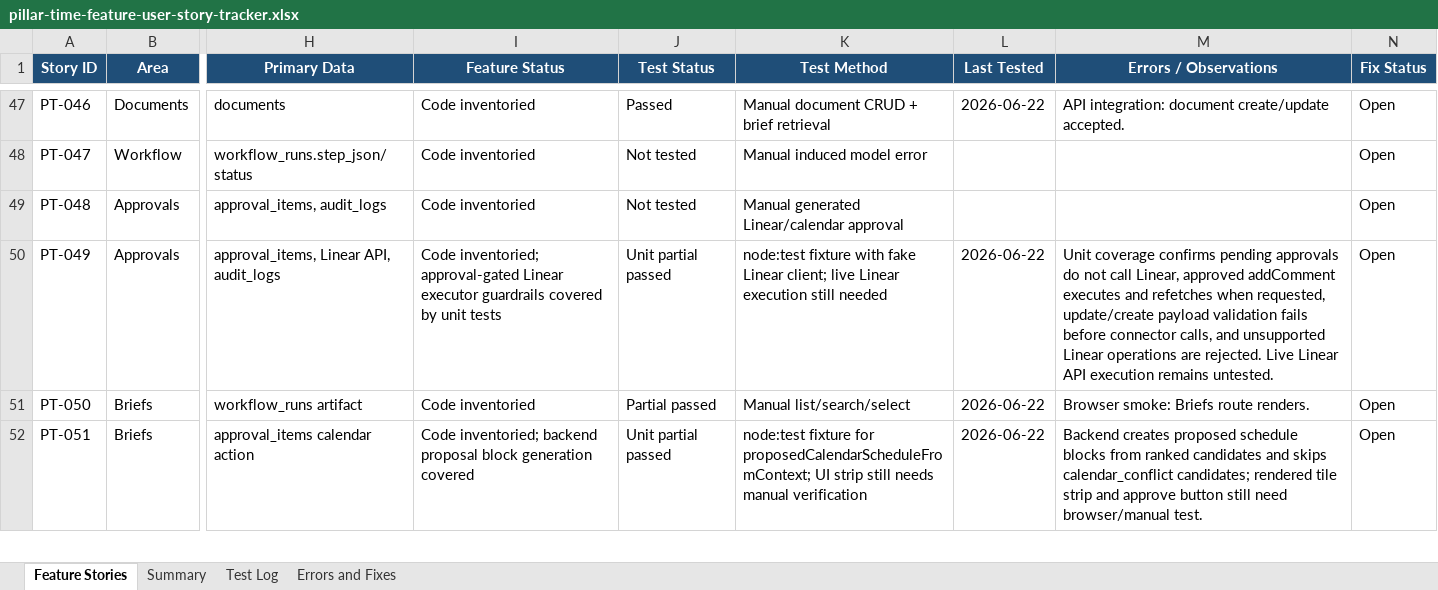
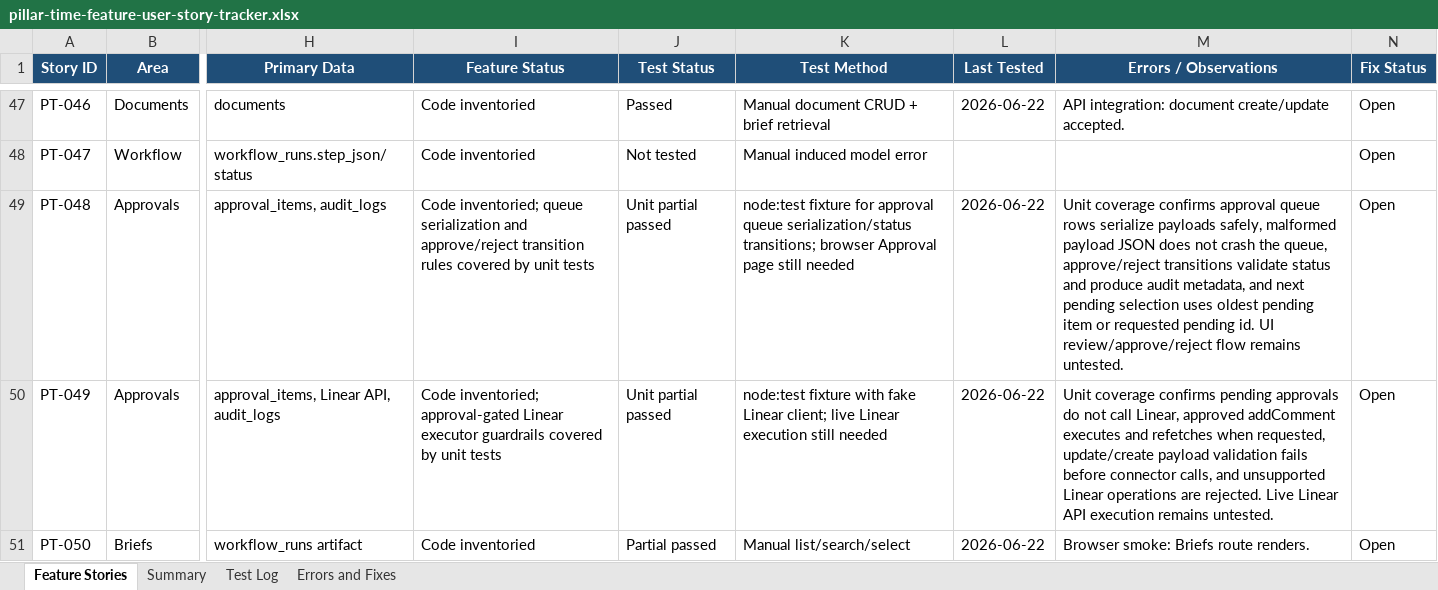
Before and after one commit to Transformation-Agency/pillar-time, an Excel workbook: docs/pillar-time-feature-user-story-tracker.xlsx, sheet Feature Stories, drawn as a sheet; only a part is shown, gaps mark what is left out; the shorter side is filled out with more unchanged rows; values as stored, in another font and other column widths than the file's, no borders; table styles not drawn; the diff names each change by its address in the sheet, - before the commit and + after, or states it on an @@ line.

Commit message:
Add approval queue transition tests

```diff
--- a/docs/pillar-time-feature-user-story-tracker.xlsx (sheet Feature Stories)
+++ b/docs/pillar-time-feature-user-story-tracker.xlsx (sheet Feature Stories)
-I49 (Feature Status): Code inventoried
+I49 (Feature Status): Code inventoried; queue serialization and approve/reject transition rules covered by unit tests
-J49 (Test Status): Not tested
+J49 (Test Status): Unit partial passed
-K49 (Test Method): Manual generated Linear/calendar approval
+K49 (Test Method): node:test fixture for approval queue serialization/status transitions; browser Approval page still needed
-L49 (Last Tested): (empty)
+L49 (Last Tested): 2026-06-22
-M49 (Errors / Observations): (empty)
+M49 (Errors / Observations): Unit coverage confirms approval queue rows serialize payloads safely, malformed payload JSON does not crash the queue, approve/reject transitions validate status and produce audit metadata, and next pending selection uses oldest pending item or requested pending id. UI review/approve/reject flow remains untested.
```
Also changed, not shown: sheet Test Log, sheet Summary, 3 other files.
